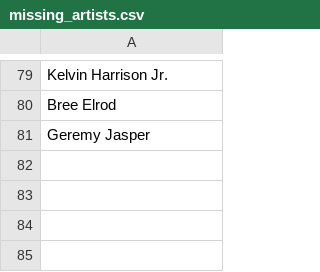
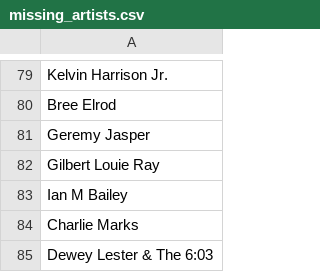
Before and after one commit to MikeStrusz/Music_Taste_Machine_Learning_Model, a CSV file: data/missing_artists.csv, drawn as a sheet; only a part is shown, gaps mark what is left out.

```diff
--- a/data/missing_artists.csv
+++ b/data/missing_artists.csv
@@ -81 +81,5 @@ Bree Elrod
 Geremy Jasper
+Gilbert Louie Ray
+Ian M Bailey
+Charlie Marks
+Dewey Lester & The 6:03
```
Also changed, not shown: data/nmf_album_covers.csv, data/nmf_similar_artists.csv, 10 other files.
